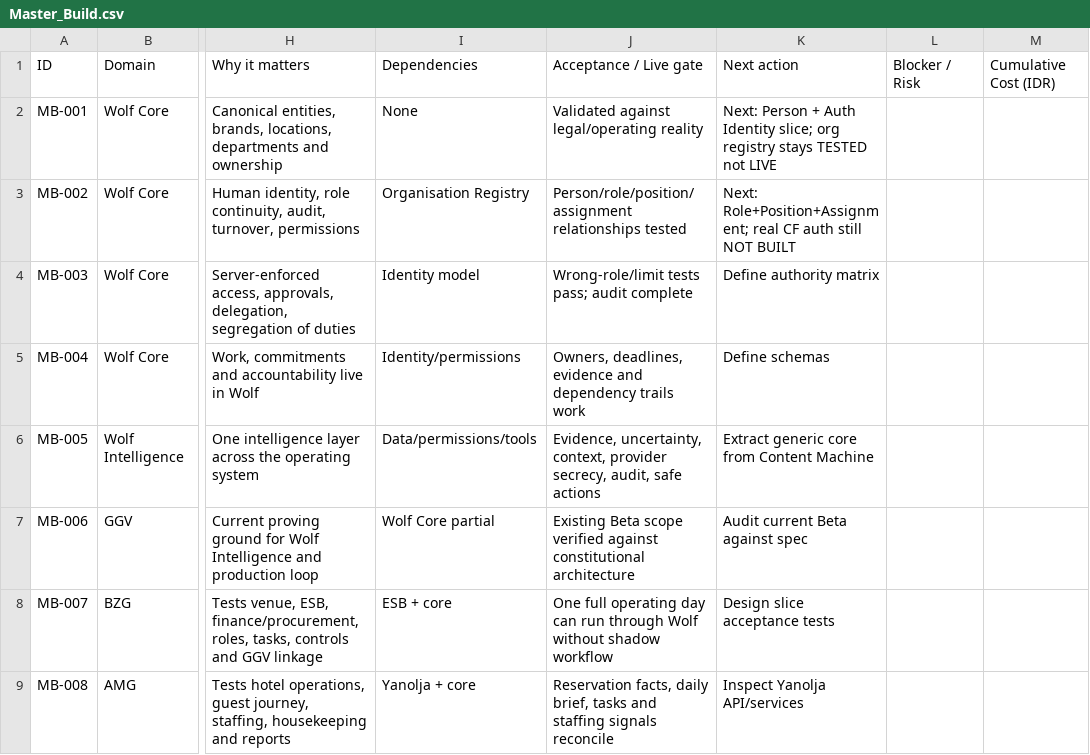
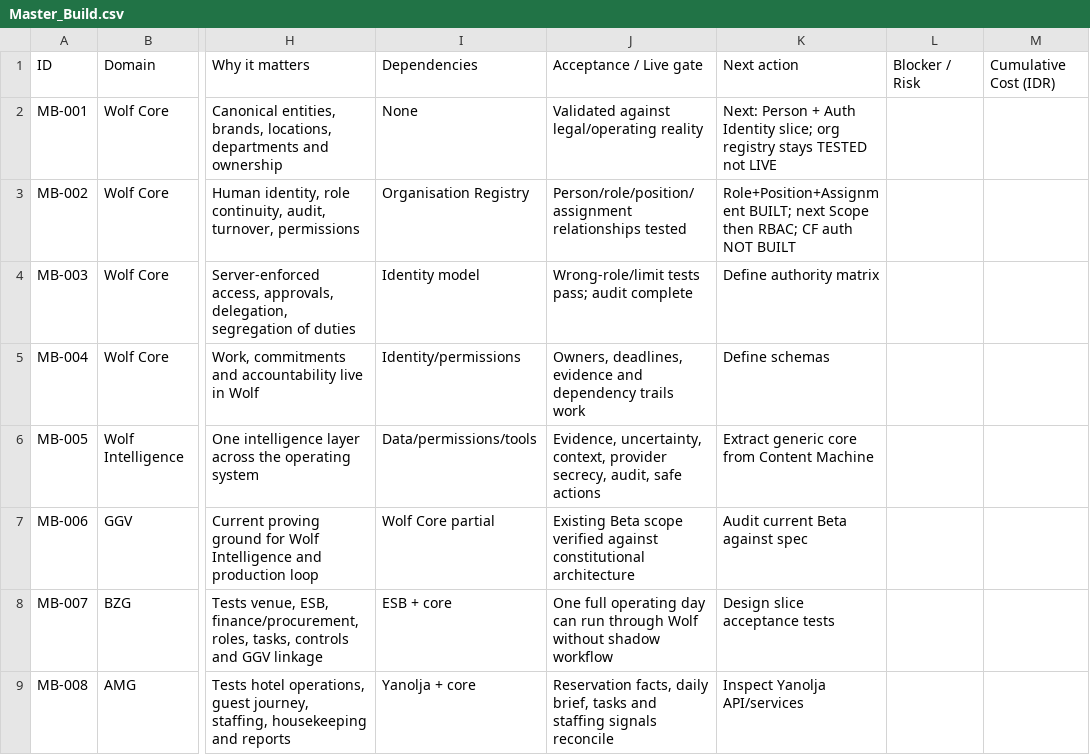
Before and after one commit to Wolf-Command/beta-os, a CSV file: docs/canon/build-dashboard/Master_Build.csv, drawn as a sheet; only a part is shown, gaps mark what is left out; the diff names each change by its address in the sheet, - before the commit and + after, or states it on an @@ line.

Commit message:
feat(core): add role position and assignment

```diff
--- a/docs/canon/build-dashboard/Master_Build.csv
+++ b/docs/canon/build-dashboard/Master_Build.csv
-K3: Next: Role+Position+Assignment; real CF auth still NOT BUILT
+K3: Role+Position+Assignment BUILT; next Scope then RBAC; CF auth NOT BUILT
```
Also changed, not shown: 6 other files.
